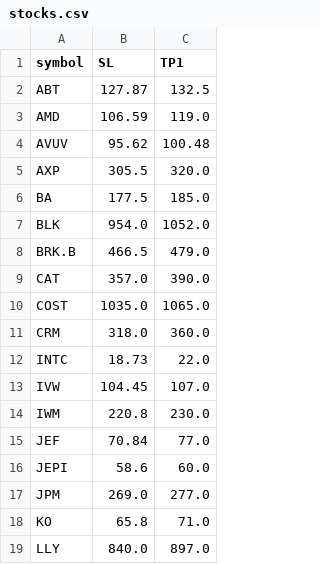
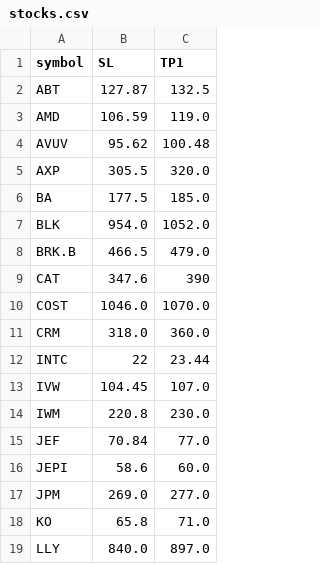
Before and after one commit to Dylan-86/stock-alerts, a CSV file: stocks.csv, drawn as a sheet; only a part is shown.

Commit message:
Update stocks.csv

```diff
--- a/stocks.csv
+++ b/stocks.csv
@@ -8,6 +8,6 @@ BLK,954.0,1052.0
 BRK.B,466.5,479.0
-CAT,357.0,390.0
-COST,1035.0,1065.0
+CAT,347.6,390
+COST,1046.0,1070.0
 CRM,318.0,360.0
-INTC,18.73,22.0
+INTC,22,23.44
 IVW,104.45,107.0
```
